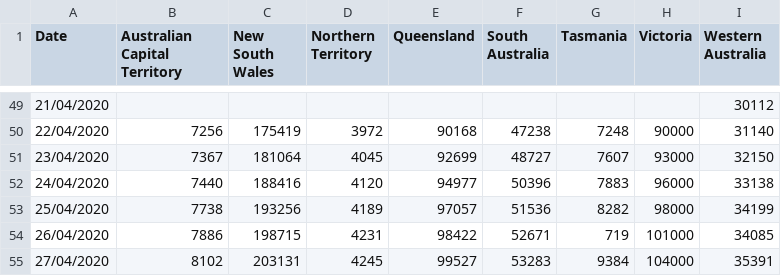
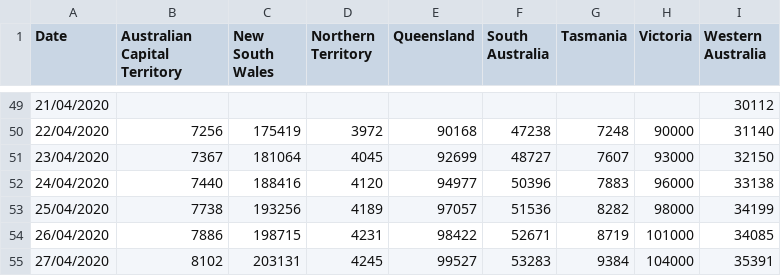
Before and after one commit to sam-k-gh/covid19, a CSV file: tests.csv, drawn as a sheet; only a part is shown, gaps mark what is left out.

```diff
--- a/tests.csv
+++ b/tests.csv
@@ -53,3 +53,3 @@
 25/04/2020,7738,193256,4189,97057,51536,8282,98000,34199
-26/04/2020,7886,198715,4231,98422,52671,719,101000,34085
+26/04/2020,7886,198715,4231,98422,52671,8719,101000,34085
 27/04/2020,8102,203131,4245,99527,53283,9384,104000,35391
```
Also changed, not shown: hospitalisation.csv, intensive care.csv.
